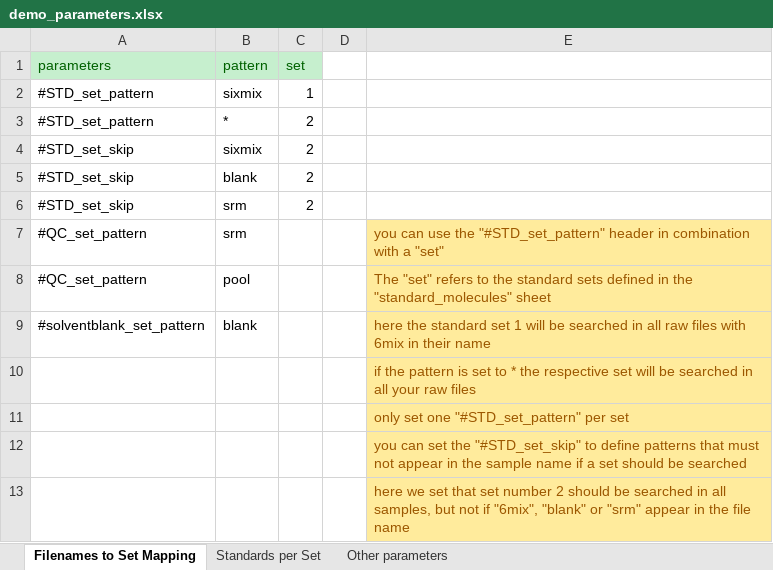
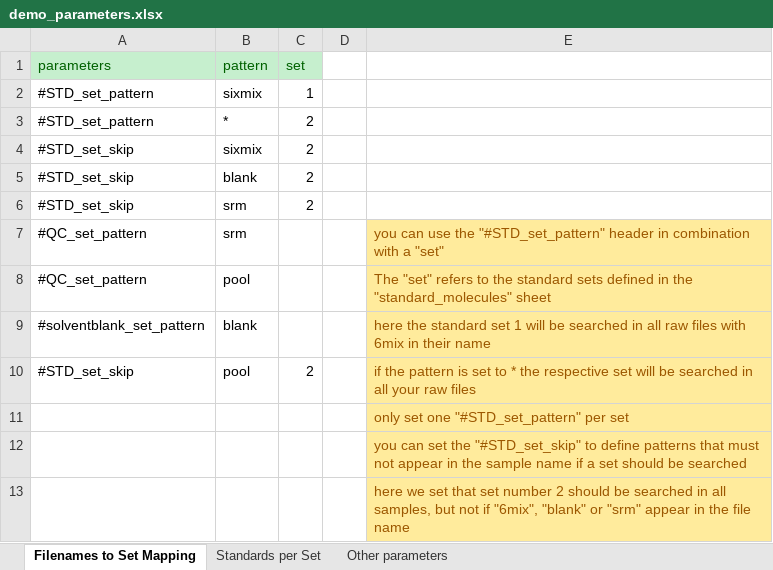
Before and after one commit to YasinEl/GNPS_live_processes, an Excel workbook: data/demo_parameters.xlsx, sheet Filenames to Set Mapping, drawn as a sheet; values as stored, in another font and other column widths than the file's, no borders; removed rows and columns are numbered as before the commit, all else as after; the diff names each change by its address in the sheet, - before the commit and + after, or states it on an @@ line.

```diff
--- a/data/demo_parameters.xlsx (sheet Filenames to Set Mapping)
+++ b/data/demo_parameters.xlsx (sheet Filenames to Set Mapping)
-row 10:  |  |  |  | if the pattern is set to * the respective set will be searched in all your raw files
+row 10: #STD_set_skip | pool | 2 |  | if the pattern is set to * the respective set will be searched in all your raw files
```
Also changed, not shown: 5 other files.
